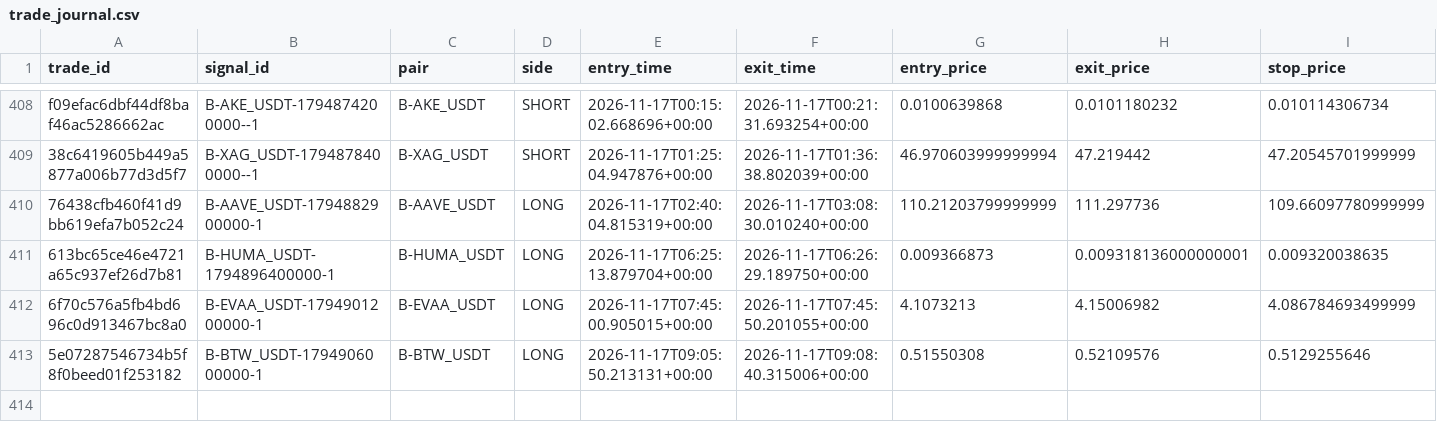
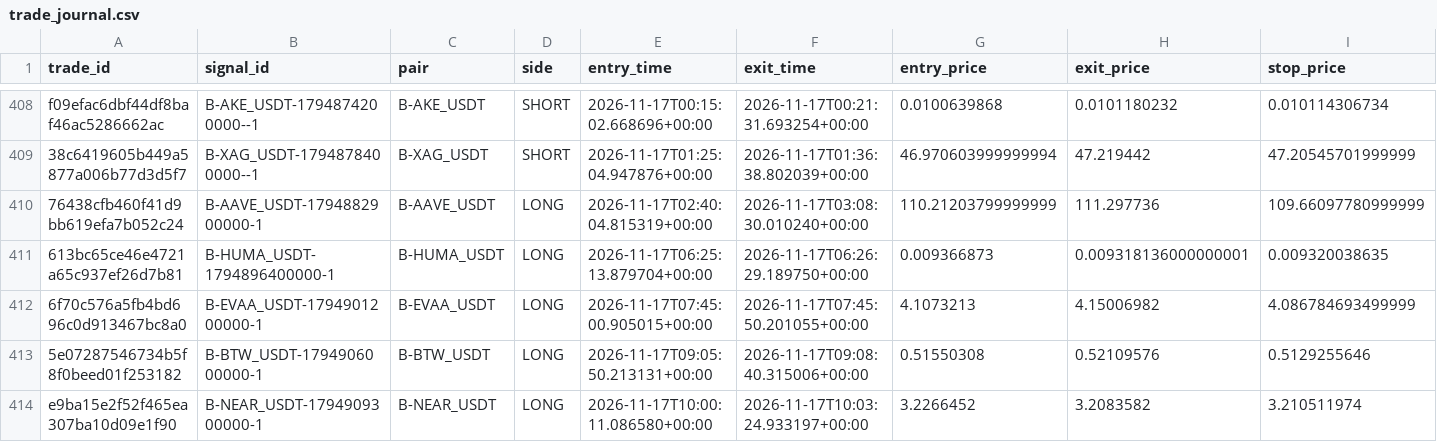
Before and after one commit to harnepal-hub/AMTE-Self-Evolving-Intraday-Trading-Engine, a CSV file: data/paper_live/trade_journal.csv, drawn as a sheet; only a part is shown, gaps mark what is left out; rows hold the shown columns only; the diff names each change by its address in the sheet, - before the commit and + after, or states it on an @@ line.

```diff
--- a/data/paper_live/trade_journal.csv
+++ b/data/paper_live/trade_journal.csv
+row 414: e9ba15e2f52f465ea307ba10d09e1f90 | B-NEAR_USDT-1794909300000-1 | B-NEAR_USDT | LONG | 2026-11-17T10:00:11.086580+00:00 | 2026-11-17T10:03:24.933197+00:00 | 3.2266452 | 3.2083582 | 3.210511974
```
Also changed, not shown: data/paper_live/signal_journal.csv, 12 other files.
